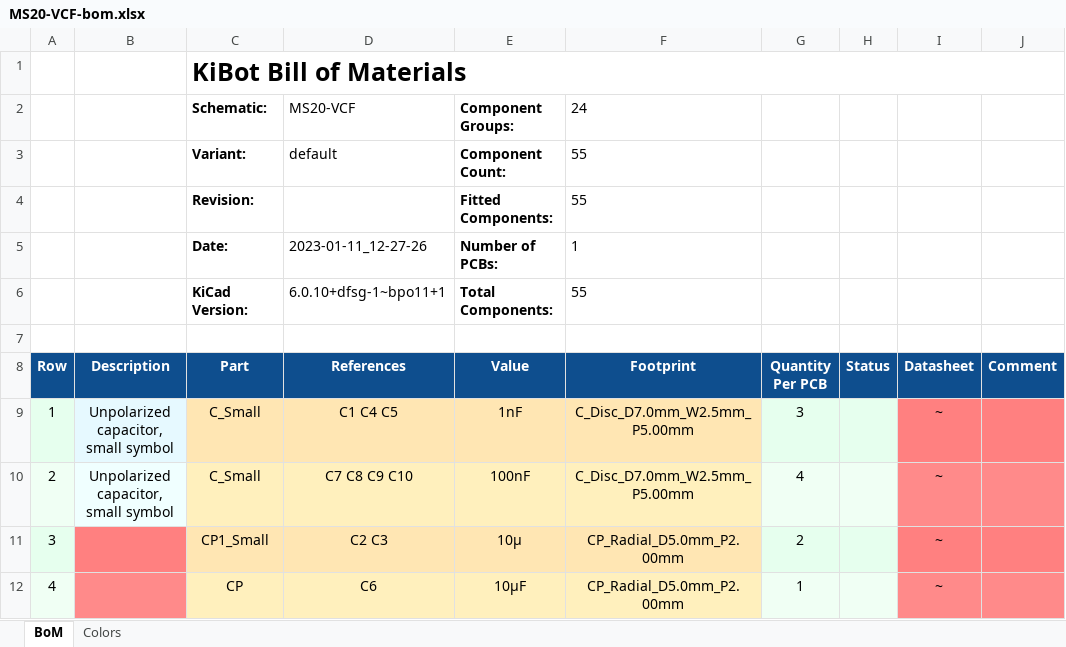
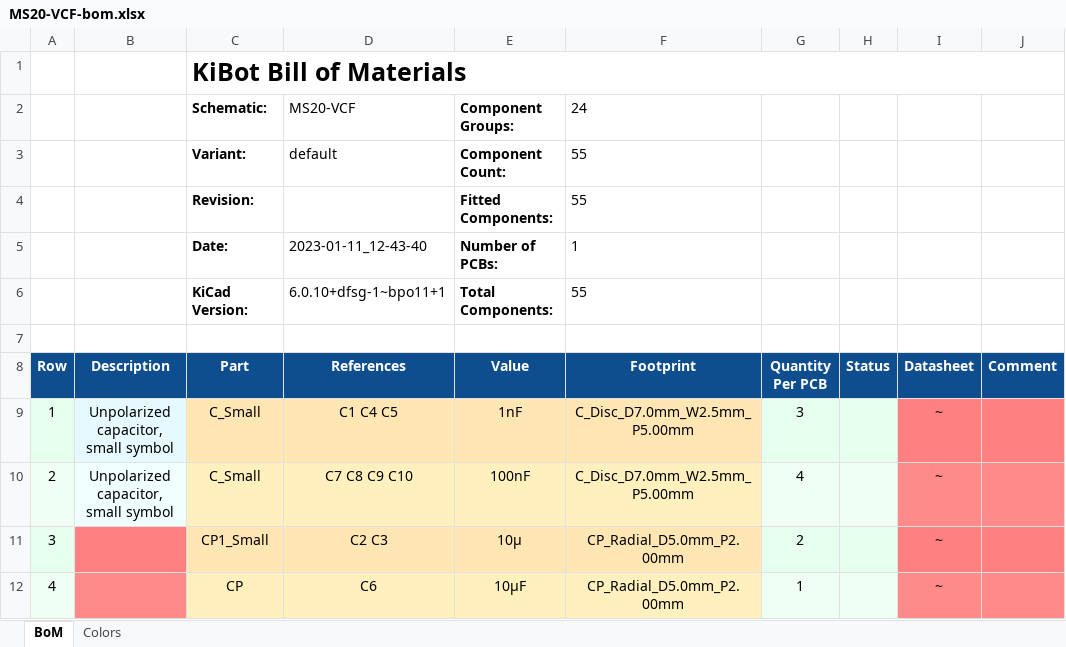
Before and after one commit to BleepSound/ms20-vcf-simple, an Excel workbook: Documentation/BoM/MS20-VCF-bom.xlsx, sheet BoM, drawn as a sheet; only a part is shown; values as stored, in another font and other column widths than the file's, no borders; charts and pictures not drawn; the diff names each change by its address in the sheet, - before the commit and + after, or states it on an @@ line.

```diff
--- a/Documentation/BoM/MS20-VCF-bom.xlsx (sheet BoM)
+++ b/Documentation/BoM/MS20-VCF-bom.xlsx (sheet BoM)
-D5 (References): 2023-01-11_12-27-26
+D5 (References): 2023-01-11_12-43-40
```
Also changed, not shown: 6 other files.
